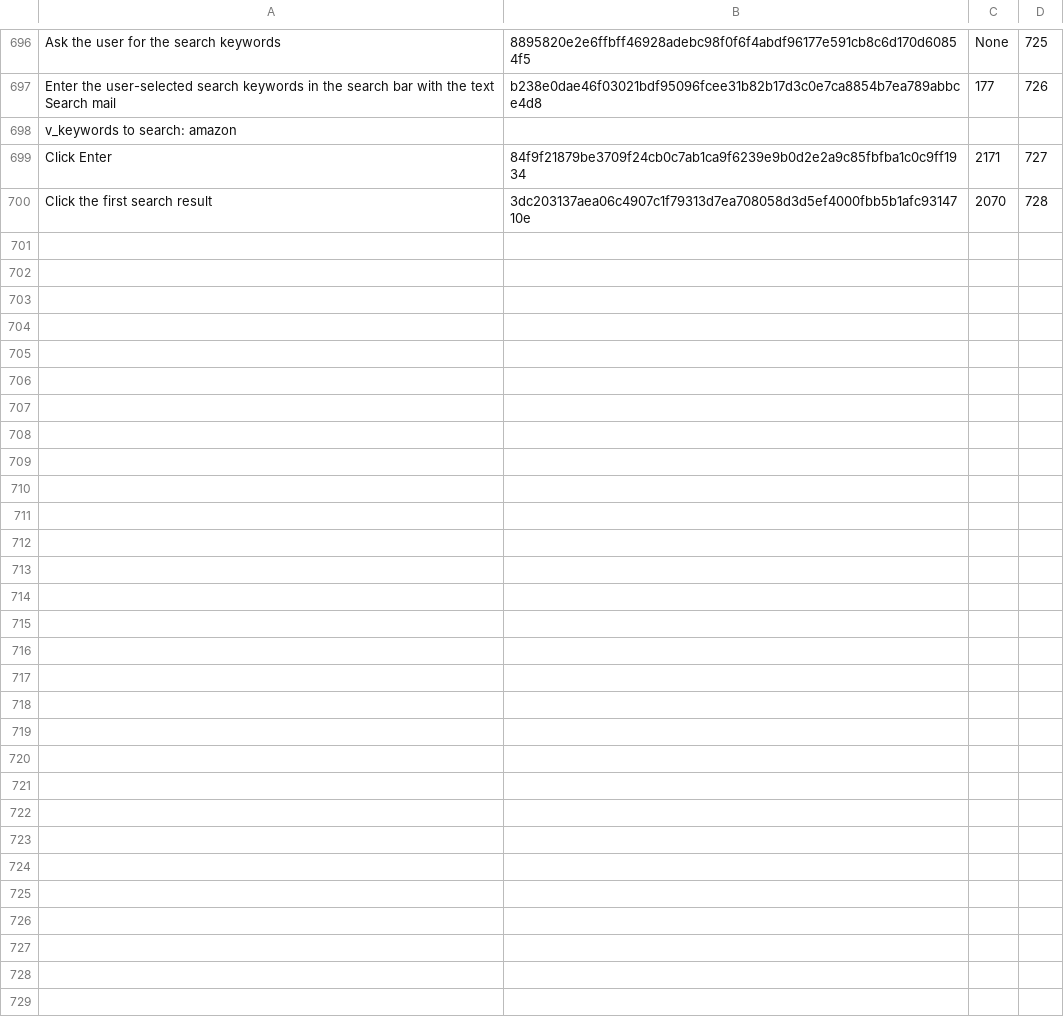
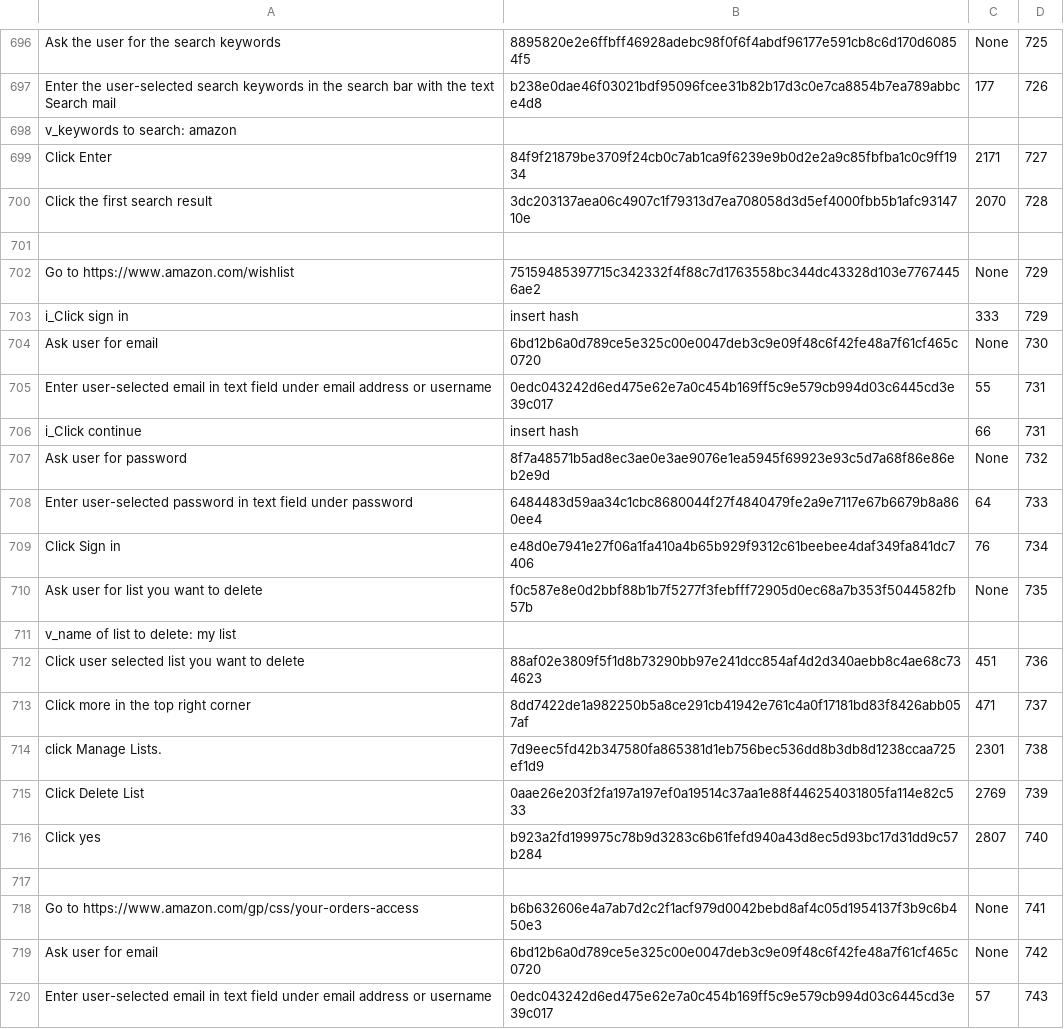
Before and after one commit to xnancy/russ, a TSV file: representation/temp-eval_instructions.tsv, drawn as a sheet; only a part is shown, gaps mark what is left out; the diff covers the shown part only; the diff names each change by its address in the sheet, - before the commit and + after, or states it on an @@ line.

Commit message:
Add files via upload

```diff
--- a/representation/temp-eval_instructions.tsv
+++ b/representation/temp-eval_instructions.tsv
+row 701: (empty)
+row 702: Go to https://www.amazon.com/wishlist | 75159485397715c342332f4f88c7d1763558bc344dc43328d103e77674456ae2 | None | 729
+row 703: i_Click sign in | insert hash | 333 | 729
+row 704: Ask user for email | 6bd12b6a0d789ce5e325c00e0047deb3c9e09f48c6f42fe48a7f61cf465c0720 | None | 730
+row 705: Enter user-selected email in text field under email address or username | 0edc043242d6ed475e62e7a0c454b169ff5c9e579cb994d03c6445cd3e39c017 | 55 | 731
+row 706: i_Click continue | insert hash | 66 | 731
+row 707: Ask user for password | 8f7a48571b5ad8ec3ae0e3ae9076e1ea5945f69923e93c5d7a68f86e86eb2e9d | None | 732
+row 708: Enter user-selected password in text field under password | 6484483d59aa34c1cbc8680044f27f4840479fe2a9e7117e67b6679b8a860ee4 | 64 | 733
+row 709: Click Sign in | e48d0e7941e27f06a1fa410a4b65b929f9312c61beebee4daf349fa841dc7406 | 76 | 734
+row 710: Ask user for list you want to delete | f0c587e8e0d2bbf88b1b7f5277f3febfff72905d0ec68a7b353f5044582fb57b | None | 735
+row 711: v_name of list to delete: my list
+row 712: Click user selected list you want to delete | 88af02e3809f5f1d8b73290bb97e241dcc854af4d2d340aebb8c4ae68c734623 | 451 | 736
+row 713: Click more in the top right corner | 8dd7422de1a982250b5a8ce291cb41942e761c4a0f17181bd83f8426abb057af | 471 | 737
+row 714: click Manage Lists. | 7d9eec5fd42b347580fa865381d1eb756bec536dd8b3db8d1238ccaa725ef1d9 | 2301 | 738
+row 715: Click Delete List | 0aae26e203f2fa197a197ef0a19514c37aa1e88f446254031805fa114e82c533 | 2769 | 739
+row 716: Click yes | b923a2fd199975c78b9d3283c6b61fefd940a43d8ec5d93bc17d31dd9c57b284 | 2807 | 740
+row 717: (empty)
+row 718: Go to https://www.amazon.com/gp/css/your-orders-access | b6b632606e4a7ab7d2c2f1acf979d0042bebd8af4c05d1954137f3b9c6b450e3 | None | 741
+row 719: Ask user for email | 6bd12b6a0d789ce5e325c00e0047deb3c9e09f48c6f42fe48a7f61cf465c0720 | None | 742
+row 720: Enter user-selected email in text field under email address or username | 0edc043242d6ed475e62e7a0c454b169ff5c9e579cb994d03c6445cd3e39c017 | 57 | 743
```
Also changed, not shown: 31 added rows elsewhere in this file.
